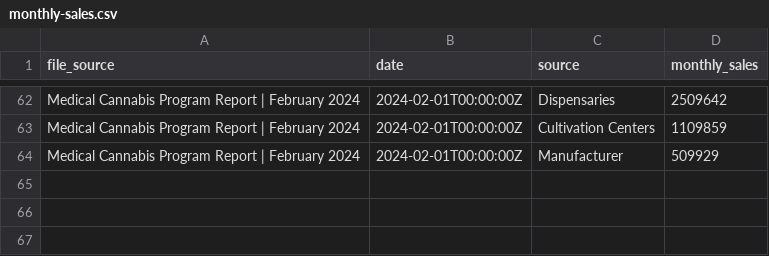
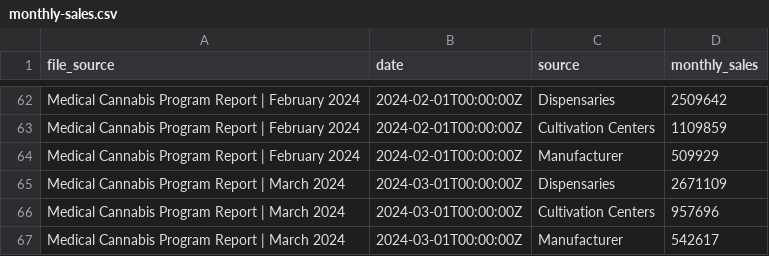
Before and after one commit to mistermichaelll/DC-Cannabis-Data, a CSV file: data/monthly-sales.csv, drawn as a sheet; only a part is shown, gaps mark what is left out; the diff names each change by its address in the sheet, - before the commit and + after, or states it on an @@ line.

Commit message:
Update monthly-sales.csv

```diff
--- a/data/monthly-sales.csv
+++ b/data/monthly-sales.csv
+row 65: Medical Cannabis Program Report | March 2024 | 2024-03-01T00:00:00Z | Dispensaries | 2671109
+row 66: Medical Cannabis Program Report | March 2024 | 2024-03-01T00:00:00Z | Cultivation Centers | 957696
+row 67: Medical Cannabis Program Report | March 2024 | 2024-03-01T00:00:00Z | Manufacturer | 542617
```
